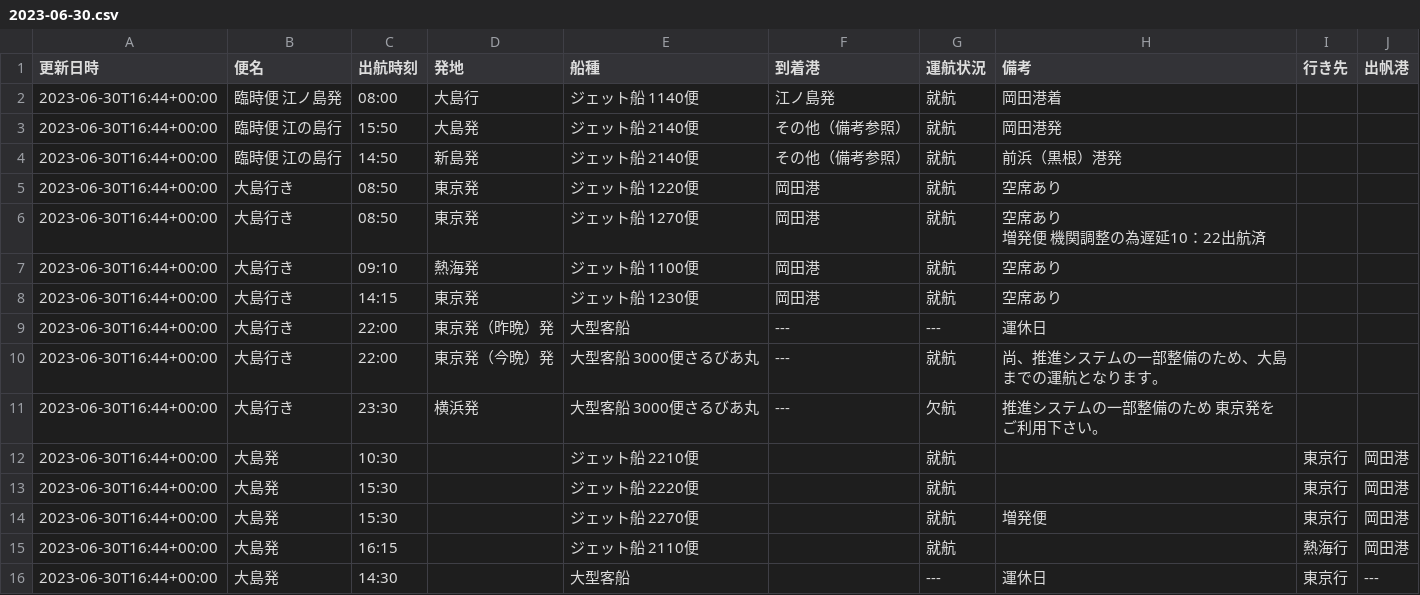
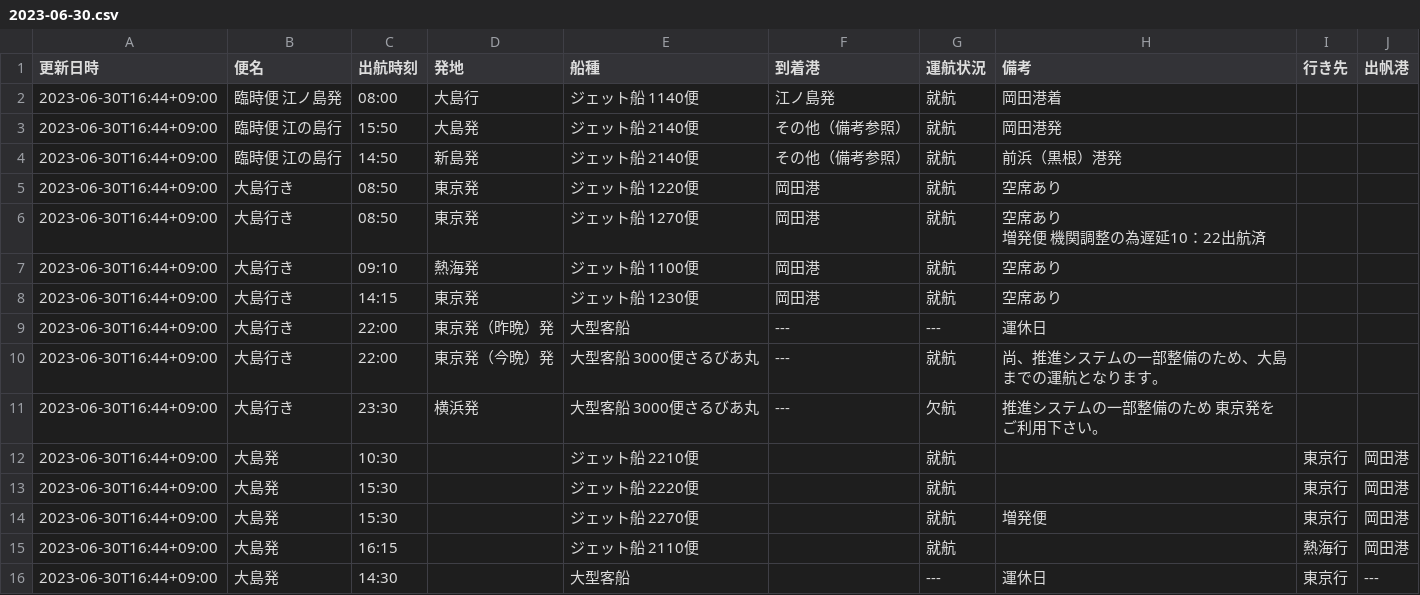
Before and after one commit to code4fukui/opendata-oshima, a CSV file: data/2023-06-30.csv, drawn as a sheet.

Commit message:
fix data

```diff
--- a/data/2023-06-30.csv
+++ b/data/2023-06-30.csv
@@ -1,18 +1,18 @@
 更新日時,便名,出航時刻,発地,船種,到着港,運航状況,備考,行き先,出帆港
-2023-06-30T16:44+00:00,臨時便　江ノ島発,08:00,大島行,ジェット船 1140便,江ノ島発,就航,岡田港着,,
-2023-06-30T16:44+00:00,臨時便　江の島行,15:50,大島発,ジェット船 2140便,その他（備考参照）,就航,岡田港発,,
-2023-06-30T16:44+00:00,臨時便　江の島行,14:50,新島発,ジェット船 2140便,その他（備考参照）,就航,前浜（黒根）港発,,
-2023-06-30T16:44+00:00,大島行き,08:50,東京発,ジェット船 1220便,岡田港,就航,空席あり,,
-2023-06-30T16:44+00:00,大島行き,08:50,東京発,ジェット船 1270便,岡田港,就航,"空席あり
-増発便　機関調整の為遅延10：22出航済",,
-2023-06-30T16:44+00:00,大島行き,09:10,熱海発,ジェット船 1100便,岡田港,就航,空席あり,,
-2023-06-30T16:44+00:00,大島行き,14:15,東京発,ジェット船 1230便,岡田港,就航,空席あり,,
-2023-06-30T16:44+00:00,大島行き,22:00,東京発（昨晩）発,大型客船 ,---,---,運休日,,
-2023-06-30T16:44+00:00,大島行き,22:00,東京発（今晩）発,大型客船 3000便さるびあ丸,---,就航,"尚、推進システムの一部整備のため、大島までの運航となります。
-",,
-2023-06-30T16:44+00:00,大島行き,23:30,横浜発,大型客船 3000便さるびあ丸,---,欠航,推進システムの一部整備のため　東京発をご利用下さい。,,
-2023-06-30T16:44+00:00,大島発,10:30,,ジェット船 2210便,,就航,,東京行,岡田港
-2023-06-30T16:44+00:00,大島発,15:30,,ジェット船 2220便,,就航,,東京行,岡田港
-2023-06-30T16:44+00:00,大島発,15:30,,ジェット船 2270便,,就航,増発便,東京行,岡田港
-2023-06-30T16:44+00:00,大島発,16:15,,ジェット船 2110便,,就航,,熱海行,岡田港
-2023-06-30T16:44+00:00,大島発,14:30,,大型客船 ,,---,運休日,東京行,---
+2023-06-30T16:44+09:00,臨時便　江ノ島発,08:00,大島行,ジェット船 1140便,江ノ島発,就航,岡田港着,,
+2023-06-30T16:44+09:00,臨時便　江の島行,15:50,大島発,ジェット船 2140便,その他（備考参照）,就航,岡田港発,,
+2023-06-30T16:44+09:00,臨時便　江の島行,14:50,新島発,ジェット船 2140便,その他（備考参照）,就航,前浜（黒根）港発,,
+2023-06-30T16:44+09:00,大島行き,08:50,東京発,ジェット船 1220便,岡田港,就航,空席あり,,
+2023-06-30T16:44+09:00,大島行き,08:50,東京発,ジェット船 1270便,岡田港,就航,"空席あり
+増発便　機関調整の為遅延10：22出航済",,
+2023-06-30T16:44+09:00,大島行き,09:10,熱海発,ジェット船 1100便,岡田港,就航,空席あり,,
+2023-06-30T16:44+09:00,大島行き,14:15,東京発,ジェット船 1230便,岡田港,就航,空席あり,,
+2023-06-30T16:44+09:00,大島行き,22:00,東京発（昨晩）発,大型客船 ,---,---,運休日,,
+2023-06-30T16:44+09:00,大島行き,22:00,東京発（今晩）発,大型客船 3000便さるびあ丸,---,就航,"尚、推進システムの一部整備のため、大島までの運航となります。
+",,
+2023-06-30T16:44+09:00,大島行き,23:30,横浜発,大型客船 3000便さるびあ丸,---,欠航,推進システムの一部整備のため　東京発をご利用下さい。,,
+2023-06-30T16:44+09:00,大島発,10:30,,ジェット船 2210便,,就航,,東京行,岡田港
+2023-06-30T16:44+09:00,大島発,15:30,,ジェット船 2220便,,就航,,東京行,岡田港
+2023-06-30T16:44+09:00,大島発,15:30,,ジェット船 2270便,,就航,増発便,東京行,岡田港
+2023-06-30T16:44+09:00,大島発,16:15,,ジェット船 2110便,,就航,,熱海行,岡田港
+2023-06-30T16:44+09:00,大島発,14:30,,大型客船 ,,---,運休日,東京行,---
```
